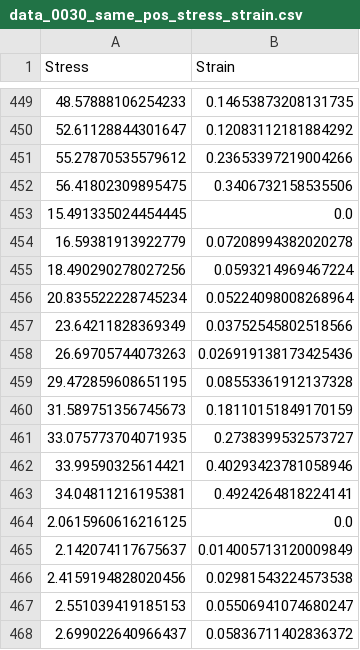
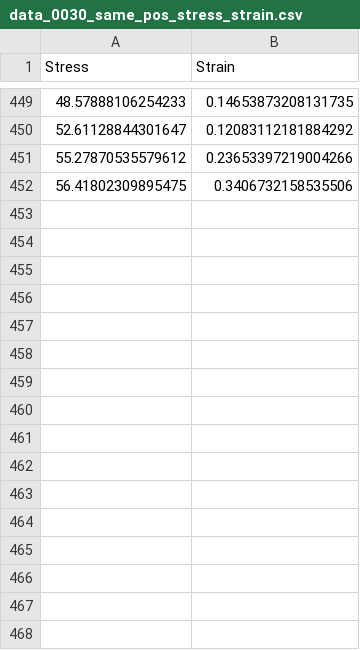
Before and after one commit to FishBallMEOW/BME-UG-Project-2023-24-Smart-Surgical-Gloves, a CSV file: Code/data/20_feb_2024/data_20_feb_2024/data_0030_same_pos_stress_strain.csv, drawn as a sheet; only a part is shown, gaps mark what is left out; the diff names each change by its address in the sheet, - before the commit and + after, or states it on an @@ line.

```diff
--- a/Code/data/20_feb_2024/data_20_feb_2024/data_0030_same_pos_stress_strain.csv
+++ b/Code/data/20_feb_2024/data_20_feb_2024/data_0030_same_pos_stress_strain.csv
-row 453: 15.491335024454445 | 0.0
-row 454: 16.59381913922779 | 0.07208994382020278
-row 455: 18.490290278027256 | 0.0593214969467224
-row 456: 20.835522228745234 | 0.05224098008268964
-row 457: 23.64211828369349 | 0.03752545802518566
-row 458: 26.69705744073263 | 0.026919138173425436
-row 459: 29.472859608651195 | 0.08553361912137328
-row 460: 31.589751356745673 | 0.18110151849170159
-row 461: 33.075773704071935 | 0.2738399532573727
-row 462: 33.99590325614421 | 0.40293423781058946
-row 463: 34.04811216195381 | 0.4924264818224141
-row 464: 2.0615960616216125 | 0.0
-row 465: 2.142074117675637 | 0.014005713120009849
-row 466: 2.4159194828020456 | 0.02981543224573538
-row 467: 2.551039419185153 | 0.05506941074680247
-row 468: 2.699022640966437 | 0.05836711402836372
```
Also changed, not shown: 5 other files.
